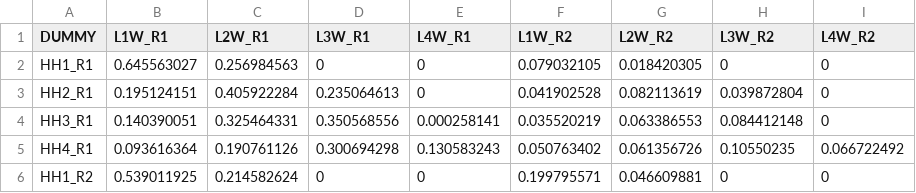
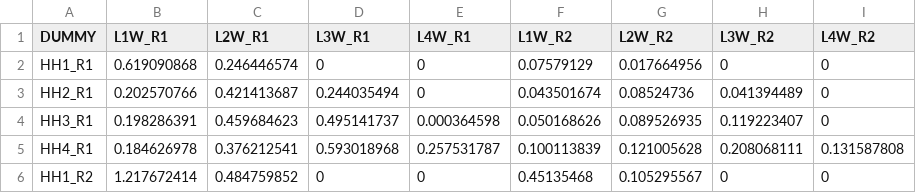
Before and after one commit to lutao11/Share, a CSV file: Salt_Lake_2019_Two-region_CGE_Model/salt_lake_two/salt_lake_data/MiscFile/Salt_Lake_JOBCORE_2019_Two.csv, drawn as a sheet; only a part is shown; the diff covers the shown part only.

Commit message:
Update Salt Lake Two-region CGE Model
Four datasets for the Salt Lake 2019 Two-region CGE model are updated:
(1) Salt_Lake_SAM_2019_Two.csv
(2) Salt_Lake_HH_2019_Two.csv
(3) Salt_Lake_JOBCORE_2019_Two.csv
(4) Salt_Lake_OUTCR_2019_Two.csv

```diff
--- a/Salt_Lake_2019_Two-region_CGE_Model/salt_lake_two/salt_lake_data/MiscFile/Salt_Lake_JOBCORE_2019_Two.csv
+++ b/Salt_Lake_2019_Two-region_CGE_Model/salt_lake_two/salt_lake_data/MiscFile/Salt_Lake_JOBCORE_2019_Two.csv
@@ -1,6 +1,6 @@
 DUMMY,L1W_R1,L2W_R1,L3W_R1,L4W_R1,L1W_R2,L2W_R2,L3W_R2,L4W_R2
-HH1_R1,0.645563027,0.256984563,0,0,0.079032105,0.018420305,0,0
-HH2_R1,0.195124151,0.405922284,0.235064613,0,0.041902528,0.082113619,0.039872804,0
-HH3_R1,0.140390051,0.325464331,0.350568556,0.000258141,0.035520219,0.063386553,0.084412148,0
-HH4_R1,0.093616364,0.190761126,0.300694298,0.130583243,0.050763402,0.061356726,0.10550235,0.066722492
-HH1_R2,0.539011925,0.214582624,0,0,0.199795571,0.046609881,0,0
+HH1_R1,0.619090868,0.246446574,0,0,0.07579129,0.017664956,0,0
+HH2_R1,0.202570766,0.421413687,0.244035494,0,0.043501674,0.08524736,0.041394489,0
+HH3_R1,0.198286391,0.459684623,0.495141737,0.000364598,0.050168626,0.089526935,0.119223407,0
+HH4_R1,0.184626978,0.376212541,0.593018968,0.257531787,0.100113839,0.121005628,0.208068111,0.131587808
+HH1_R2,1.217672414,0.484759852,0,0,0.45135468,0.105295567,0,0
```
Also changed, not shown: 21 edited cells elsewhere in this file, Salt_Lake_2019_Two-region_CGE_Model/salt_lake_two/salt_lake_data/MiscFile/Salt_Lake_HH_2019_Two.csv, Salt_Lake_2019_Two-region_CGE_Model/salt_lake_two/salt_lake_data/MiscFile/Salt_Lake_OUTCR_2019_Two.csv, 2 other files.
